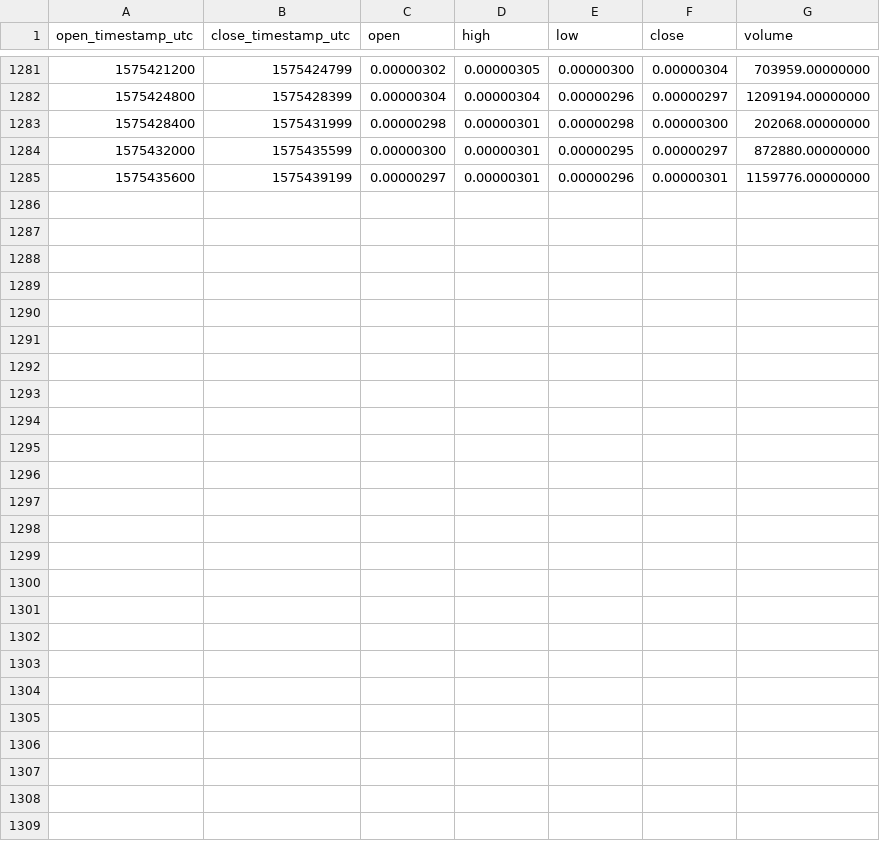
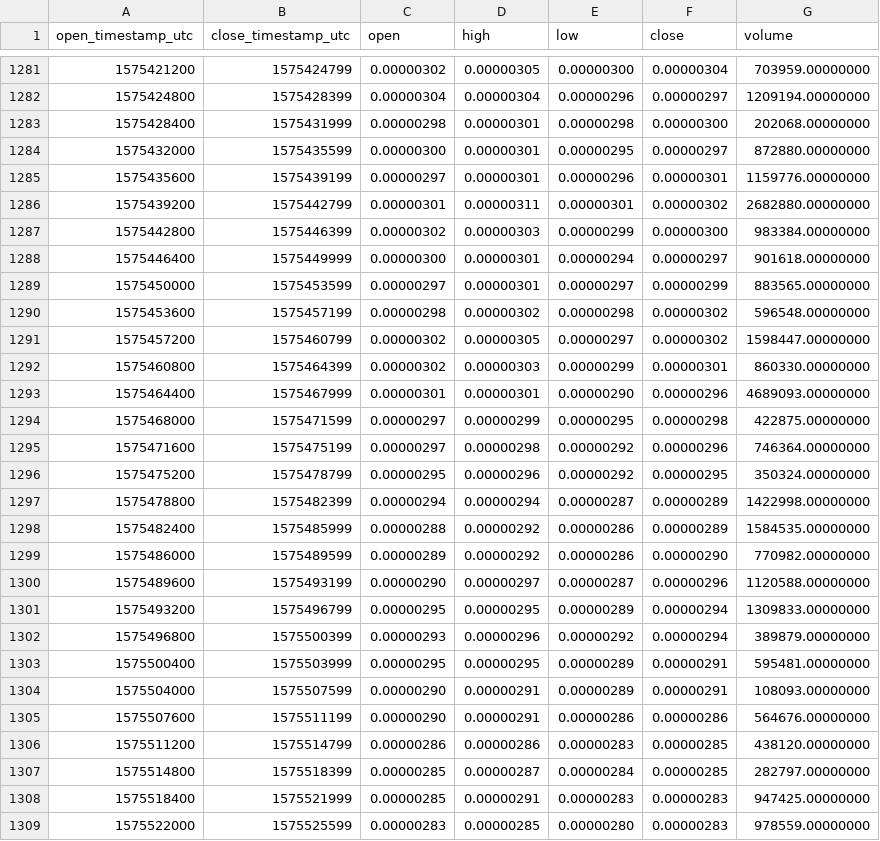
Before and after one commit to cryptobigbro/binance-NKNBTC, a CSV file: binance-NKNBTC-1h.csv, drawn as a sheet; only a part is shown, gaps mark what is left out.

Commit message:
Update OHLCV data.

```diff
--- a/binance-NKNBTC-1h.csv
+++ b/binance-NKNBTC-1h.csv
@@ -1285 +1285,25 @@ open_timestamp_utc,close_timestamp_utc,open,high,low,close,volume
 1575435600,1575439199,0.00000297,0.00000301,0.00000296,0.00000301,1159776.00000000
+1575439200,1575442799,0.00000301,0.00000311,0.00000301,0.00000302,2682880.00000000
+1575442800,1575446399,0.00000302,0.00000303,0.00000299,0.00000300,983384.00000000
+1575446400,1575449999,0.00000300,0.00000301,0.00000294,0.00000297,901618.00000000
+1575450000,1575453599,0.00000297,0.00000301,0.00000297,0.00000299,883565.00000000
+1575453600,1575457199,0.00000298,0.00000302,0.00000298,0.00000302,596548.00000000
+1575457200,1575460799,0.00000302,0.00000305,0.00000297,0.00000302,1598447.00000000
+1575460800,1575464399,0.00000302,0.00000303,0.00000299,0.00000301,860330.00000000
+1575464400,1575467999,0.00000301,0.00000301,0.00000290,0.00000296,4689093.00000000
+1575468000,1575471599,0.00000297,0.00000299,0.00000295,0.00000298,422875.00000000
+1575471600,1575475199,0.00000297,0.00000298,0.00000292,0.00000296,746364.00000000
+1575475200,1575478799,0.00000295,0.00000296,0.00000292,0.00000295,350324.00000000
+1575478800,1575482399,0.00000294,0.00000294,0.00000287,0.00000289,1422998.00000000
+1575482400,1575485999,0.00000288,0.00000292,0.00000286,0.00000289,1584535.00000000
+1575486000,1575489599,0.00000289,0.00000292,0.00000286,0.00000290,770982.00000000
+1575489600,1575493199,0.00000290,0.00000297,0.00000287,0.00000296,1120588.00000000
+1575493200,1575496799,0.00000295,0.00000295,0.00000289,0.00000294,1309833.00000000
+1575496800,1575500399,0.00000293,0.00000296,0.00000292,0.00000294,389879.00000000
+1575500400,1575503999,0.00000295,0.00000295,0.00000289,0.00000291,595481.00000000
+1575504000,1575507599,0.00000290,0.00000291,0.00000289,0.00000291,108093.00000000
+1575507600,1575511199,0.00000290,0.00000291,0.00000286,0.00000286,564676.00000000
+1575511200,1575514799,0.00000286,0.00000286,0.00000283,0.00000285,438120.00000000
+1575514800,1575518399,0.00000285,0.00000287,0.00000284,0.00000285,282797.00000000
+1575518400,1575521999,0.00000285,0.00000291,0.00000283,0.00000283,947425.00000000
+1575522000,1575525599,0.00000283,0.00000285,0.00000280,0.00000283,978559.00000000
```
Also changed, not shown: binance-NKNBTC-1d.csv, binance-NKNBTC-1w.csv.
